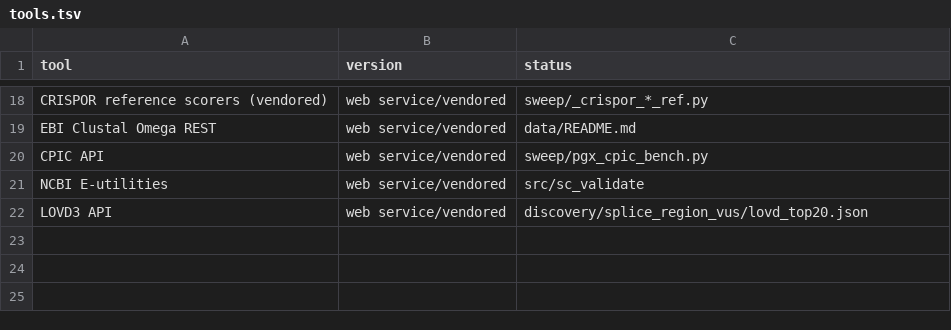
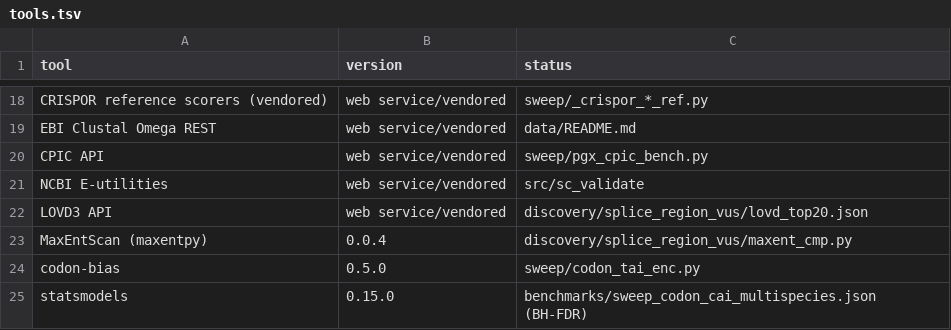
Before and after one commit to uditakankananonononono/mega27-01-sugarcode-realdata-validation, a TSV file: manifests/tools.tsv, drawn as a sheet; only a part is shown, gaps mark what is left out.

Commit message:
splice: MaxEntScan baseline beats CNN (negative) and MaxEnt-feature logistic beats MaxEnt; codon: tAI/ENC via codon-bias + GtRNAdb; BH-FDR; tools 24

```diff
--- a/manifests/tools.tsv
+++ b/manifests/tools.tsv
@@ -22 +22,4 @@ NCBI E-utilities	web service/vendored	src/sc_validate
 LOVD3 API	web service/vendored	discovery/splice_region_vus/lovd_top20.json
+MaxEntScan (maxentpy)	0.0.4	discovery/splice_region_vus/maxent_cmp.py
+codon-bias	0.5.0	sweep/codon_tai_enc.py
+statsmodels	0.15.0	benchmarks/sweep_codon_cai_multispecies.json (BH-FDR)
```
Also changed, not shown: manifests/accessions.tsv, 9 other files.
